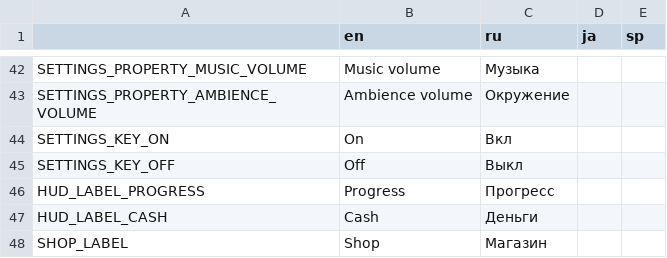
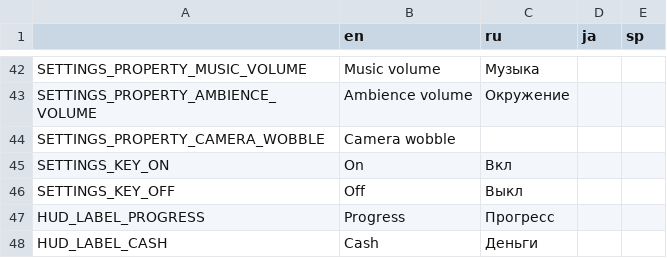
Before and after one commit to Aeterasu/akisouji, a CSV file: project/assets/localization/akisouji_localization_data.csv, drawn as a sheet; only a part is shown, gaps mark what is left out; the shorter side is filled out with more unchanged rows.

Commit message:
Added camera wobble setting

```diff
--- a/project/assets/localization/akisouji_localization_data.csv
+++ b/project/assets/localization/akisouji_localization_data.csv
@@ -43,2 +43,3 @@ SETTINGS_PROPERTY_MUSIC_VOLUME,Music volume,Музыка,,
 SETTINGS_PROPERTY_AMBIENCE_VOLUME,Ambience volume,Окружение,,
+SETTINGS_PROPERTY_CAMERA_WOBBLE,Camera wobble,,,
 SETTINGS_KEY_ON,On,Вкл,,
```
Also changed, not shown: 4 other files.
